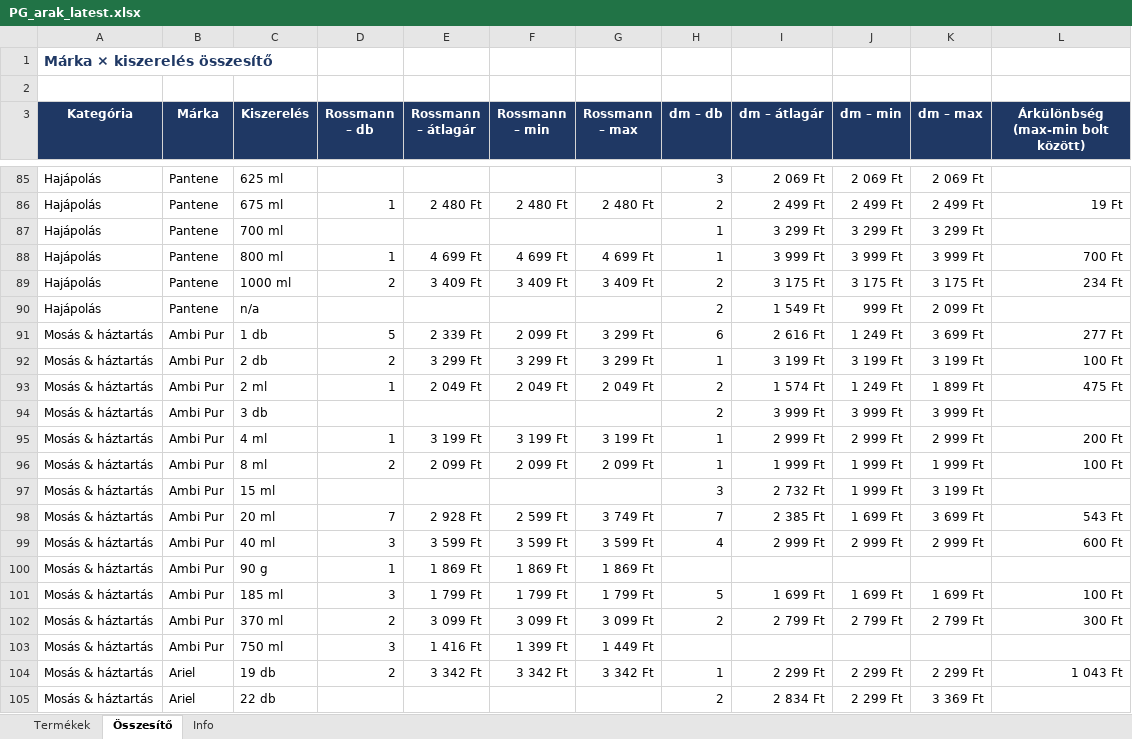
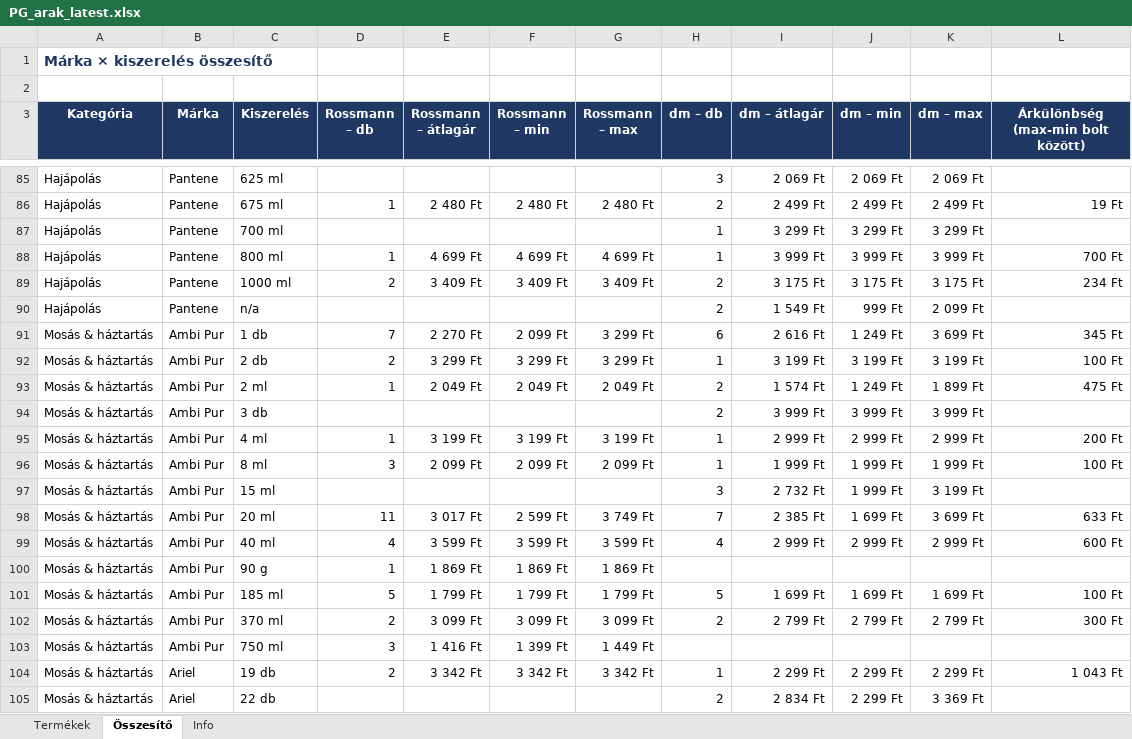
Before and after one commit to MatraBendi/Dm_Rsm_Scraper, an Excel workbook: docs/data/PG_arak_latest.xlsx, sheet Összesítő, drawn as a sheet; only a part is shown, gaps mark what is left out; values as stored, in another font and other column widths than the file's, no borders; the diff names each change by its address in the sheet, - before the commit and + after, or states it on an @@ line.

```diff
--- a/docs/data/PG_arak_latest.xlsx (sheet Összesítő)
+++ b/docs/data/PG_arak_latest.xlsx (sheet Összesítő)
-D91 (Rossmann – db): 5
+D91 (Rossmann – db): 7
-E91 (Rossmann – átlagár): 2 339 Ft
+E91 (Rossmann – átlagár): 2 270 Ft
-L91: 277 Ft
+L91: 345 Ft
-D96 (Rossmann – db): 2
+D96 (Rossmann – db): 3
-D98 (Rossmann – db): 7
+D98 (Rossmann – db): 11
-E98 (Rossmann – átlagár): 2 928 Ft
+E98 (Rossmann – átlagár): 3 017 Ft
-L98: 543 Ft
+L98: 633 Ft
-D99 (Rossmann – db): 3
+D99 (Rossmann – db): 4
-D101 (Rossmann – db): 3
+D101 (Rossmann – db): 5
```
Also changed, not shown: sheet Termékek, sheet Info, 3 other files.
